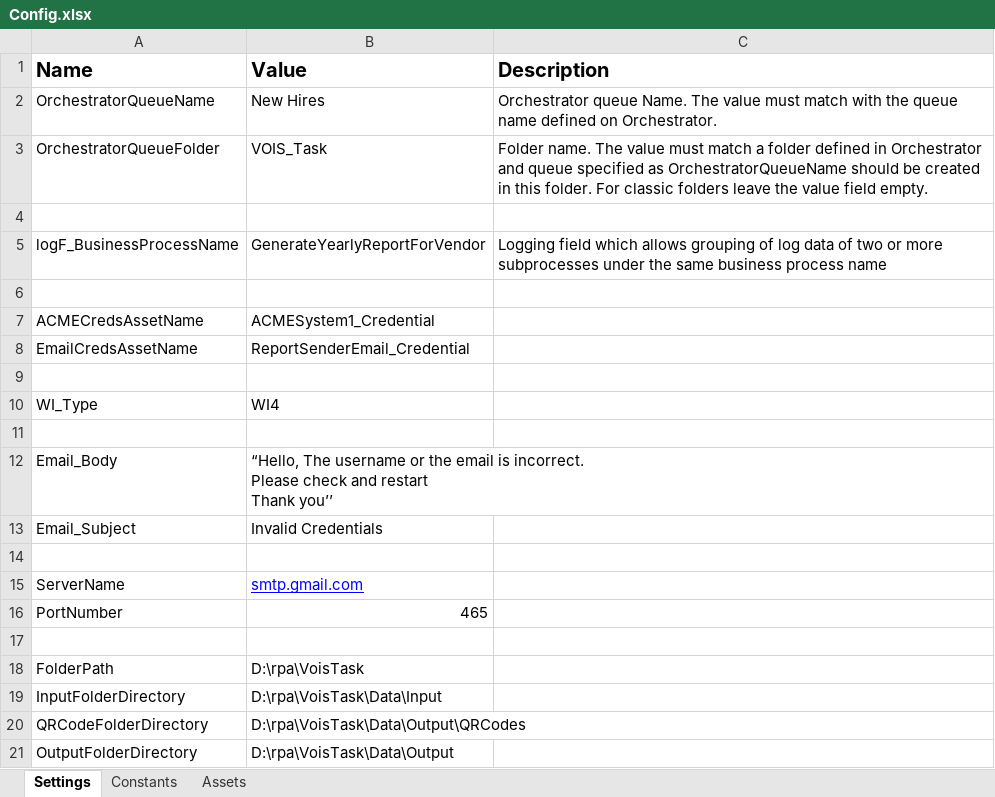
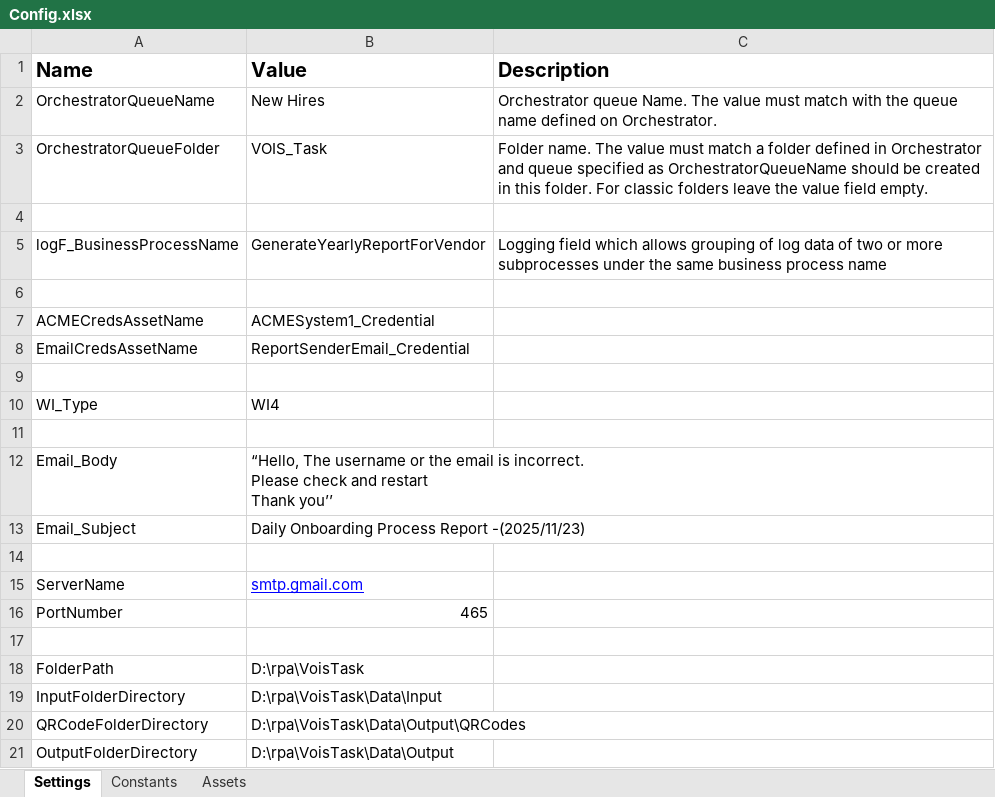
Before and after one commit to ahmedebeid54/VOIS_Task, an Excel workbook: Data/Config.xlsx, sheet Settings, drawn as a sheet; values as stored, in another font and other column widths than the file's, no borders; the diff names each change by its address in the sheet, - before the commit and + after, or states it on an @@ line.

```diff
--- a/Data/Config.xlsx (sheet Settings)
+++ b/Data/Config.xlsx (sheet Settings)
-B13 (Value): Invalid Credentials
+B13 (Value): Daily Onboarding Process Report -(2025/11/23)
```
Also changed, not shown: 25 other files.
